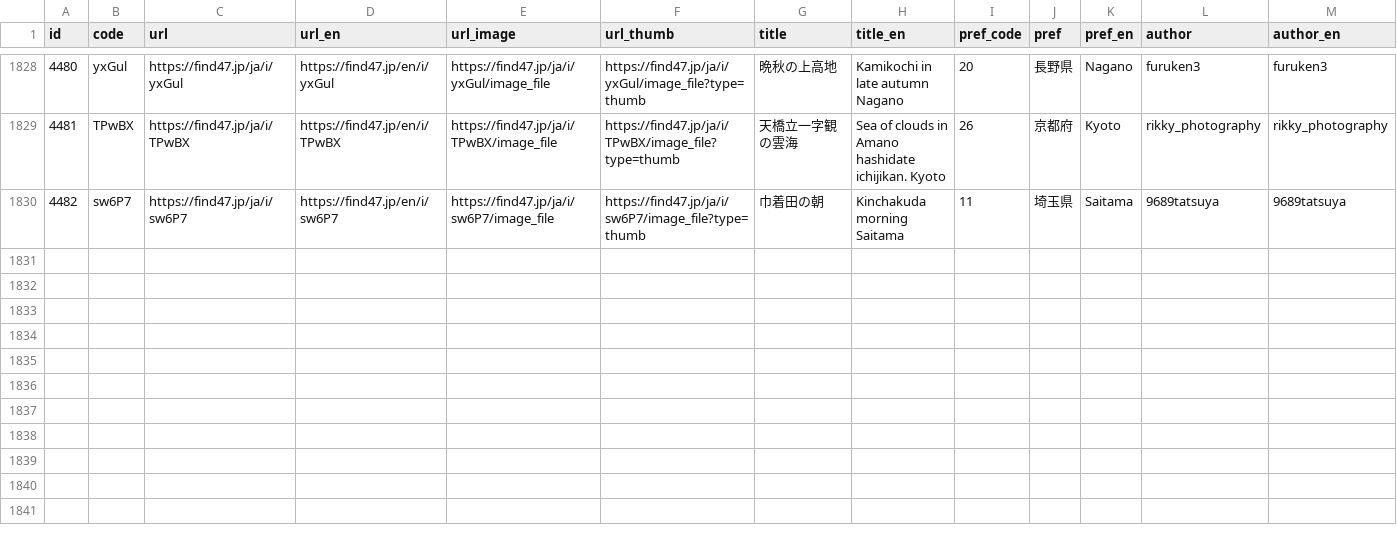
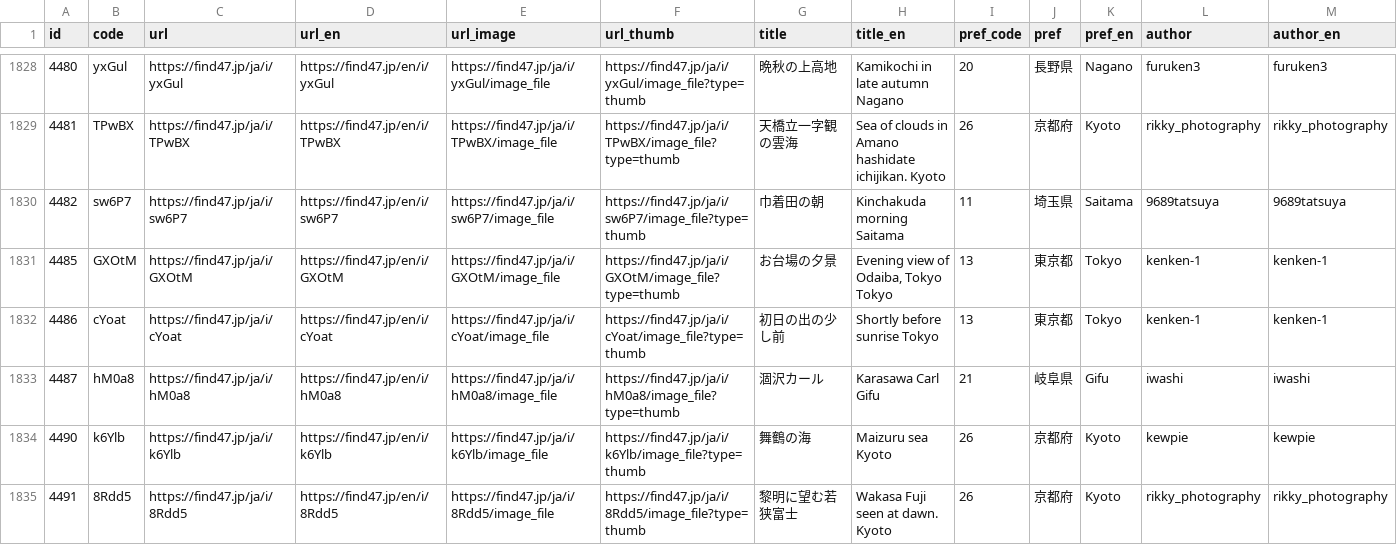
Before and after one commit to code4fukui/find47, a CSV file: find47images.csv, drawn as a sheet; only a part is shown, gaps mark what is left out; rows hold the shown columns only; the diff names each change by its address in the sheet, - before the commit and + after, or states it on an @@ line.

Commit message:
update data

```diff
--- a/find47images.csv
+++ b/find47images.csv
+row 1831: 4485 | GXOtM | https://find47.jp/ja/i/GXOtM | https://find47.jp/en/i/GXOtM | https://find47.jp/ja/i/GXOtM/image_file | https://find47.jp/ja/i/GXOtM/image_file?type=thumb | お台場の夕景 | Evening view of Odaiba, Tokyo Tokyo | 13 | 東京都 | Tokyo | kenken-1 | kenken-1
+row 1832: 4486 | cYoat | https://find47.jp/ja/i/cYoat | https://find47.jp/en/i/cYoat | https://find47.jp/ja/i/cYoat/image_file | https://find47.jp/ja/i/cYoat/image_file?type=thumb | 初日の出の少し前 | Shortly before sunrise Tokyo | 13 | 東京都 | Tokyo | kenken-1 | kenken-1
+row 1833: 4487 | hM0a8 | https://find47.jp/ja/i/hM0a8 | https://find47.jp/en/i/hM0a8 | https://find47.jp/ja/i/hM0a8/image_file | https://find47.jp/ja/i/hM0a8/image_file?type=thumb | 涸沢カール | Karasawa Carl Gifu | 21 | 岐阜県 | Gifu | iwashi | iwashi
+row 1834: 4490 | k6Ylb | https://find47.jp/ja/i/k6Ylb | https://find47.jp/en/i/k6Ylb | https://find47.jp/ja/i/k6Ylb/image_file | https://find47.jp/ja/i/k6Ylb/image_file?type=thumb | 舞鶴の海 | Maizuru sea Kyoto | 26 | 京都府 | Kyoto | kewpie | kewpie
+row 1835: 4491 | 8Rdd5 | https://find47.jp/ja/i/8Rdd5 | https://find47.jp/en/i/8Rdd5 | https://find47.jp/ja/i/8Rdd5/image_file | https://find47.jp/ja/i/8Rdd5/image_file?type=thumb | 黎明に望む若狭富士 | Wakasa Fuji seen at dawn. Kyoto | 26 | 京都府 | Kyoto | rikky_photography | rikky_photography
```
Also changed, not shown: find47images_c.csv, 18 other files.
